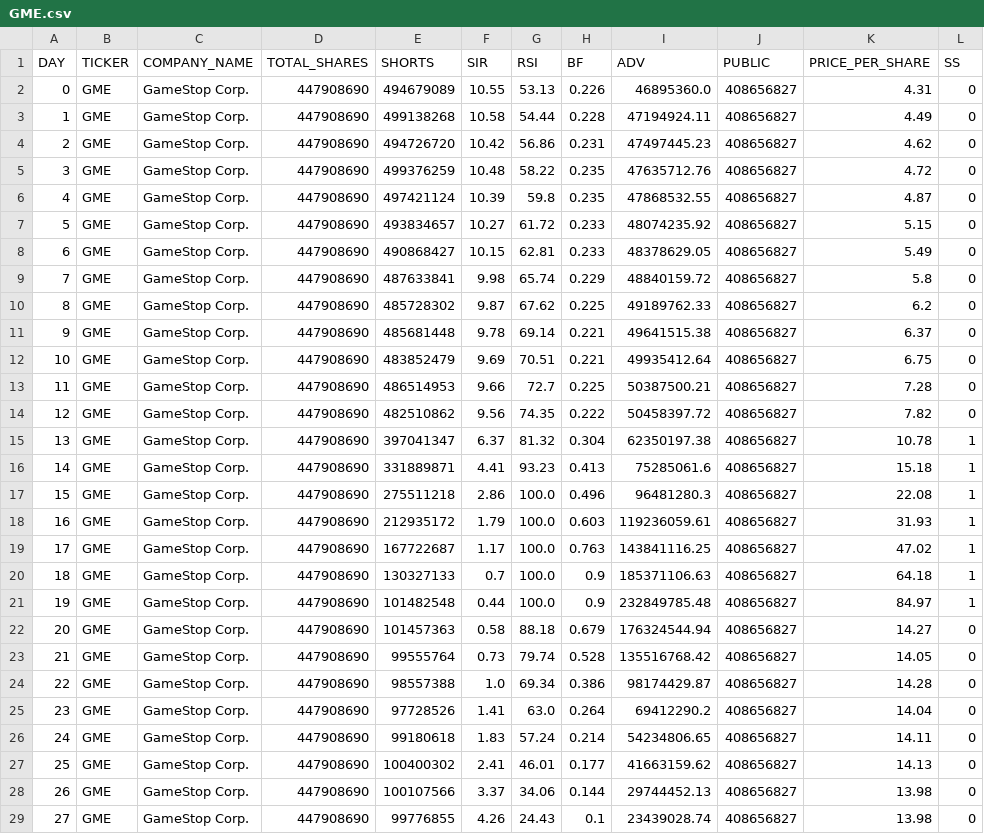
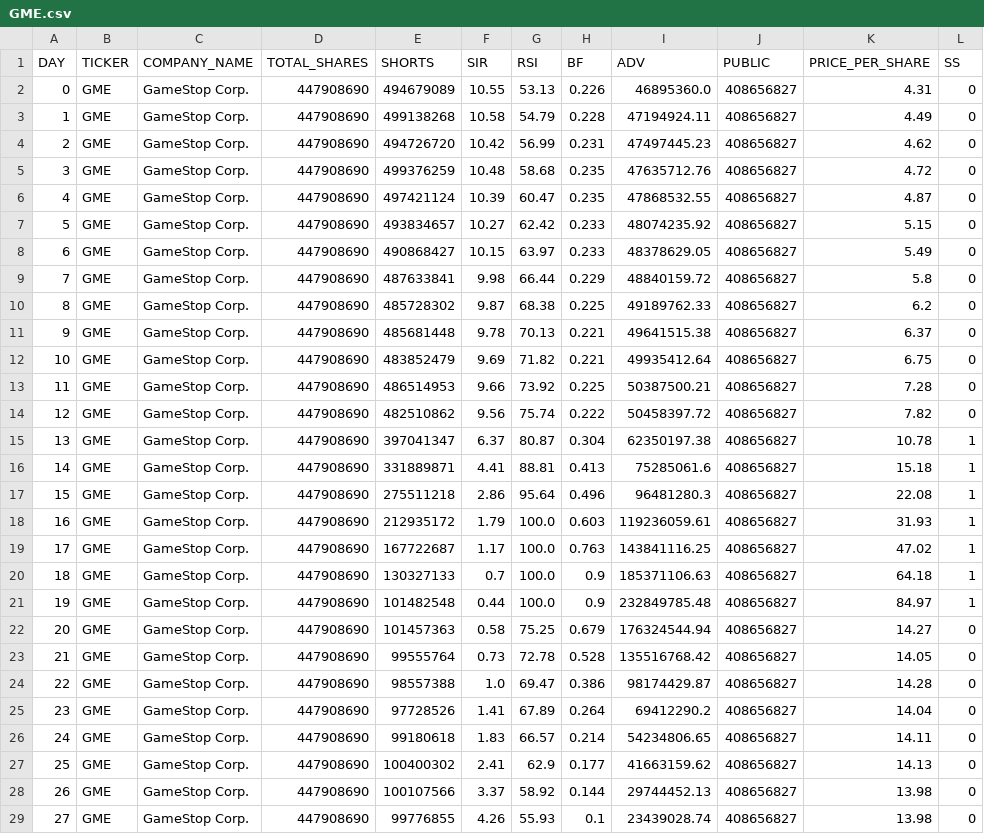
Before and after one commit to HardyUnine/ML_Project, a CSV file: data/GME.csv, drawn as a sheet; only a part is shown; the diff covers the shown part only.

```diff
--- a/data/GME.csv
+++ b/data/GME.csv
@@ -2,17 +2,17 @@ DAY,TICKER,COMPANY_NAME,TOTAL_SHARES,SHORTS,SIR,RSI,BF,ADV,PUBLIC,PRICE_PER_SHAR
 0,GME,GameStop Corp.,447908690,494679089,10.55,53.13,0.226,46895360.0,408656827,4.31,0
-1,GME,GameStop Corp.,447908690,499138268,10.58,54.44,0.228,47194924.11,408656827,4.49,0
-2,GME,GameStop Corp.,447908690,494726720,10.42,56.86,0.231,47497445.23,408656827,4.62,0
-3,GME,GameStop Corp.,447908690,499376259,10.48,58.22,0.235,47635712.76,408656827,4.72,0
-4,GME,GameStop Corp.,447908690,497421124,10.39,59.8,0.235,47868532.55,408656827,4.87,0
-5,GME,GameStop Corp.,447908690,493834657,10.27,61.72,0.233,48074235.92,408656827,5.15,0
-6,GME,GameStop Corp.,447908690,490868427,10.15,62.81,0.233,48378629.05,408656827,5.49,0
-7,GME,GameStop Corp.,447908690,487633841,9.98,65.74,0.229,48840159.72,408656827,5.8,0
-8,GME,GameStop Corp.,447908690,485728302,9.87,67.62,0.225,49189762.33,408656827,6.2,0
-9,GME,GameStop Corp.,447908690,485681448,9.78,69.14,0.221,49641515.38,408656827,6.37,0
-10,GME,GameStop Corp.,447908690,483852479,9.69,70.51,0.221,49935412.64,408656827,6.75,0
-11,GME,GameStop Corp.,447908690,486514953,9.66,72.7,0.225,50387500.21,408656827,7.28,0
-12,GME,GameStop Corp.,447908690,482510862,9.56,74.35,0.222,50458397.72,408656827,7.82,0
-13,GME,GameStop Corp.,447908690,397041347,6.37,81.32,0.304,62350197.38,408656827,10.78,1
-14,GME,GameStop Corp.,447908690,331889871,4.41,93.23,0.413,75285061.6,408656827,15.18,1
-15,GME,GameStop Corp.,447908690,275511218,2.86,100.0,0.496,96481280.3,408656827,22.08,1
+1,GME,GameStop Corp.,447908690,499138268,10.58,54.79,0.228,47194924.11,408656827,4.49,0
+2,GME,GameStop Corp.,447908690,494726720,10.42,56.99,0.231,47497445.23,408656827,4.62,0
+3,GME,GameStop Corp.,447908690,499376259,10.48,58.68,0.235,47635712.76,408656827,4.72,0
+4,GME,GameStop Corp.,447908690,497421124,10.39,60.47,0.235,47868532.55,408656827,4.87,0
+5,GME,GameStop Corp.,447908690,493834657,10.27,62.42,0.233,48074235.92,408656827,5.15,0
+6,GME,GameStop Corp.,447908690,490868427,10.15,63.97,0.233,48378629.05,408656827,5.49,0
+7,GME,GameStop Corp.,447908690,487633841,9.98,66.44,0.229,48840159.72,408656827,5.8,0
+8,GME,GameStop Corp.,447908690,485728302,9.87,68.38,0.225,49189762.33,408656827,6.2,0
+9,GME,GameStop Corp.,447908690,485681448,9.78,70.13,0.221,49641515.38,408656827,6.37,0
+10,GME,GameStop Corp.,447908690,483852479,9.69,71.82,0.221,49935412.64,408656827,6.75,0
+11,GME,GameStop Corp.,447908690,486514953,9.66,73.92,0.225,50387500.21,408656827,7.28,0
+12,GME,GameStop Corp.,447908690,482510862,9.56,75.74,0.222,50458397.72,408656827,7.82,0
+13,GME,GameStop Corp.,447908690,397041347,6.37,80.87,0.304,62350197.38,408656827,10.78,1
+14,GME,GameStop Corp.,447908690,331889871,4.41,88.81,0.413,75285061.6,408656827,15.18,1
+15,GME,GameStop Corp.,447908690,275511218,2.86,95.64,0.496,96481280.3,408656827,22.08,1
 16,GME,GameStop Corp.,447908690,212935172,1.79,100.0,0.603,119236059.61,408656827,31.93,1
@@ -21,9 +21,9 @@ DAY,TICKER,COMPANY_NAME,TOTAL_SHARES,SHORTS,SIR,RSI,BF,ADV,PUBLIC,PRICE_PER_SHAR
 19,GME,GameStop Corp.,447908690,101482548,0.44,100.0,0.9,232849785.48,408656827,84.97,1
-20,GME,GameStop Corp.,447908690,101457363,0.58,88.18,0.679,176324544.94,408656827,14.27,0
-21,GME,GameStop Corp.,447908690,99555764,0.73,79.74,0.528,135516768.42,408656827,14.05,0
-22,GME,GameStop Corp.,447908690,98557388,1.0,69.34,0.386,98174429.87,408656827,14.28,0
-23,GME,GameStop Corp.,447908690,97728526,1.41,63.0,0.264,69412290.2,408656827,14.04,0
-24,GME,GameStop Corp.,447908690,99180618,1.83,57.24,0.214,54234806.65,408656827,14.11,0
-25,GME,GameStop Corp.,447908690,100400302,2.41,46.01,0.177,41663159.62,408656827,14.13,0
-26,GME,GameStop Corp.,447908690,100107566,3.37,34.06,0.144,29744452.13,408656827,13.98,0
-27,GME,GameStop Corp.,447908690,99776855,4.26,24.43,0.1,23439028.74,408656827,13.98,0
+20,GME,GameStop Corp.,447908690,101457363,0.58,75.25,0.679,176324544.94,408656827,14.27,0
+21,GME,GameStop Corp.,447908690,99555764,0.73,72.78,0.528,135516768.42,408656827,14.05,0
+22,GME,GameStop Corp.,447908690,98557388,1.0,69.47,0.386,98174429.87,408656827,14.28,0
+23,GME,GameStop Corp.,447908690,97728526,1.41,67.89,0.264,69412290.2,408656827,14.04,0
+24,GME,GameStop Corp.,447908690,99180618,1.83,66.57,0.214,54234806.65,408656827,14.11,0
+25,GME,GameStop Corp.,447908690,100400302,2.41,62.9,0.177,41663159.62,408656827,14.13,0
+26,GME,GameStop Corp.,447908690,100107566,3.37,58.92,0.144,29744452.13,408656827,13.98,0
+27,GME,GameStop Corp.,447908690,99776855,4.26,55.93,0.1,23439028.74,408656827,13.98,0
```
Also changed, not shown: 3 edited cells elsewhere in this file, data/AMC.csv, data/BB.csv, 24 other files.
